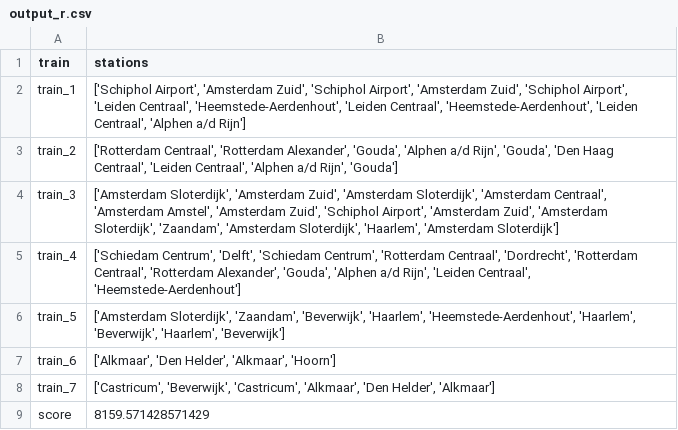
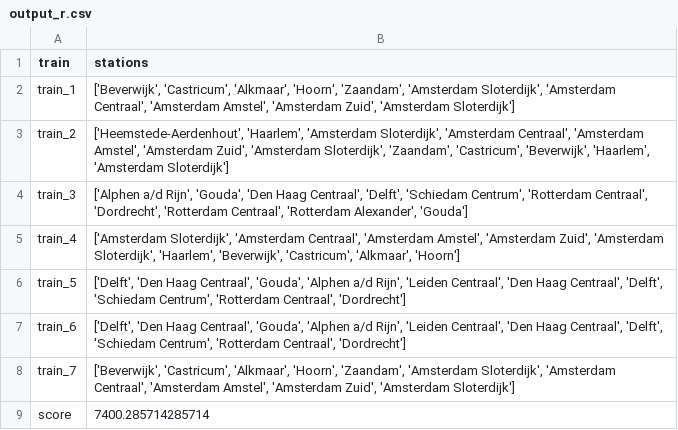
Before and after one commit to elkevdk/Spoorzoekers, a CSV file: output/output_r.csv, drawn as a sheet.

```diff
--- a/output/output_r.csv
+++ b/output/output_r.csv
@@ -1,9 +1,9 @@
 train,stations
-train_1,"['Schiphol Airport', 'Amsterdam Zuid', 'Schiphol Airport', 'Amsterdam Zuid', 'Schiphol Airport', 'Leiden Centraal', 'Heemstede-Aerdenhout', 'Leiden Centraal', 'Heemstede-Aerdenhout', 'Leiden Centraal', 'Alphen a/d Rijn']"
-train_2,"['Rotterdam Centraal', 'Rotterdam Alexander', 'Gouda', 'Alphen a/d Rijn', 'Gouda', 'Den Haag Centraal', 'Leiden Centraal', 'Alphen a/d Rijn', 'Gouda']"
-train_3,"['Amsterdam Sloterdijk', 'Amsterdam Zuid', 'Amsterdam Sloterdijk', 'Amsterdam Centraal', 'Amsterdam Amstel', 'Amsterdam Zuid', 'Schiphol Airport', 'Amsterdam Zuid', 'Amsterdam Sloterdijk', 'Zaandam', 'Amsterdam Sloterdijk', 'Haarlem', 'Amsterdam Sloterdijk']"
-train_4,"['Schiedam Centrum', 'Delft', 'Schiedam Centrum', 'Rotterdam Centraal', 'Dordrecht', 'Rotterdam Centraal', 'Rotterdam Alexander', 'Gouda', 'Alphen a/d Rijn', 'Leiden Centraal', 'Heemstede-Aerdenhout']"
-train_5,"['Amsterdam Sloterdijk', 'Zaandam', 'Beverwijk', 'Haarlem', 'Heemstede-Aerdenhout', 'Haarlem', 'Beverwijk', 'Haarlem', 'Beverwijk']"
-train_6,"['Alkmaar', 'Den Helder', 'Alkmaar', 'Hoorn']"
-train_7,"['Castricum', 'Beverwijk', 'Castricum', 'Alkmaar', 'Den Helder', 'Alkmaar']"
-score,8159.571428571429
+train_1,"['Beverwijk', 'Castricum', 'Alkmaar', 'Hoorn', 'Zaandam', 'Amsterdam Sloterdijk', 'Amsterdam Centraal', 'Amsterdam Amstel', 'Amsterdam Zuid', 'Amsterdam Sloterdijk']"
+train_2,"['Heemstede-Aerdenhout', 'Haarlem', 'Amsterdam Sloterdijk', 'Amsterdam Centraal', 'Amsterdam Amstel', 'Amsterdam Zuid', 'Amsterdam Sloterdijk', 'Zaandam', 'Castricum', 'Beverwijk', 'Haarlem', 'Amsterdam Sloterdijk']"
+train_3,"['Alphen a/d Rijn', 'Gouda', 'Den Haag Centraal', 'Delft', 'Schiedam Centrum', 'Rotterdam Centraal', 'Dordrecht', 'Rotterdam Centraal', 'Rotterdam Alexander', 'Gouda']"
+train_4,"['Amsterdam Sloterdijk', 'Amsterdam Centraal', 'Amsterdam Amstel', 'Amsterdam Zuid', 'Amsterdam Sloterdijk', 'Haarlem', 'Beverwijk', 'Castricum', 'Alkmaar', 'Hoorn']"
+train_5,"['Delft', 'Den Haag Centraal', 'Gouda', 'Alphen a/d Rijn', 'Leiden Centraal', 'Den Haag Centraal', 'Delft', 'Schiedam Centrum', 'Rotterdam Centraal', 'Dordrecht']"
+train_6,"['Delft', 'Den Haag Centraal', 'Gouda', 'Alphen a/d Rijn', 'Leiden Centraal', 'Den Haag Centraal', 'Delft', 'Schiedam Centrum', 'Rotterdam Centraal', 'Dordrecht']"
+train_7,"['Beverwijk', 'Castricum', 'Alkmaar', 'Hoorn', 'Zaandam', 'Amsterdam Sloterdijk', 'Amsterdam Centraal', 'Amsterdam Amstel', 'Amsterdam Zuid', 'Amsterdam Sloterdijk']"
+score,7400.285714285714
```
Also changed, not shown: output/output_nr.csv, 5 other files.
